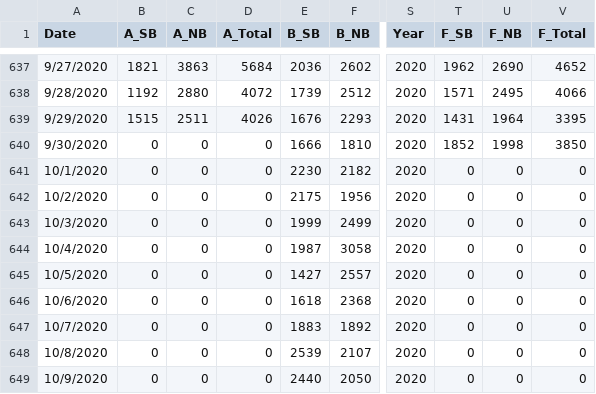
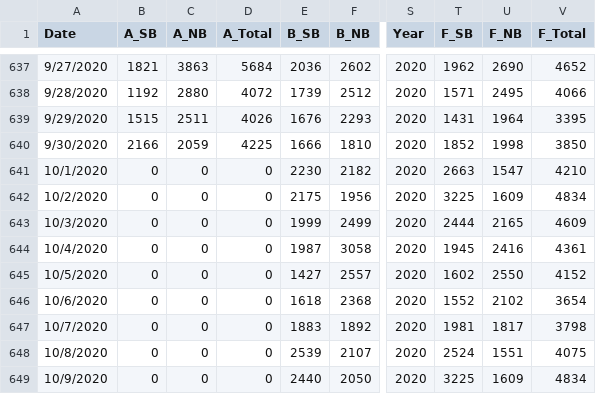
Before and after one commit to DomingoVG/Daily-KPIs, a CSV file: db_dashboard.csv, drawn as a sheet; only a part is shown, gaps mark what is left out; the diff covers the shown part only; the diff names each change by its address in the sheet, - before the commit and + after, or states it on an @@ line.

```diff
--- a/db_dashboard.csv
+++ b/db_dashboard.csv
-B640 (A_SB): 0
+B640 (A_SB): 2166
-C640 (A_NB): 0
+C640 (A_NB): 2059
-D640 (A_Total): 0
+D640 (A_Total): 4225
-T641 (F_SB): 0
+T641 (F_SB): 2663
-U641 (F_NB): 0
+U641 (F_NB): 1547
-V641 (F_Total): 0
+V641 (F_Total): 4210
-T642 (F_SB): 0
+T642 (F_SB): 3225
-U642 (F_NB): 0
+U642 (F_NB): 1609
-V642 (F_Total): 0
+V642 (F_Total): 4834
-T643 (F_SB): 0
+T643 (F_SB): 2444
-U643 (F_NB): 0
+U643 (F_NB): 2165
-V643 (F_Total): 0
+V643 (F_Total): 4609
-T644 (F_SB): 0
+T644 (F_SB): 1945
-U644 (F_NB): 0
+U644 (F_NB): 2416
-V644 (F_Total): 0
+V644 (F_Total): 4361
-T645 (F_SB): 0
+T645 (F_SB): 1602
-U645 (F_NB): 0
+U645 (F_NB): 2550
-V645 (F_Total): 0
+V645 (F_Total): 4152
-T646 (F_SB): 0
+T646 (F_SB): 1552
-U646 (F_NB): 0
+U646 (F_NB): 2102
-V646 (F_Total): 0
+V646 (F_Total): 3654
-T647 (F_SB): 0
+T647 (F_SB): 1981
-U647 (F_NB): 0
+U647 (F_NB): 1817
-V647 (F_Total): 0
+V647 (F_Total): 3798
-T648 (F_SB): 0
+T648 (F_SB): 2524
-U648 (F_NB): 0
+U648 (F_NB): 1551
-V648 (F_Total): 0
+V648 (F_Total): 4075
-T649 (F_SB): 0
+T649 (F_SB): 3225
-U649 (F_NB): 0
+U649 (F_NB): 1609
-V649 (F_Total): 0
+V649 (F_Total): 4834
```
Also changed, not shown: 66 edited cells elsewhere in this file, 1 other file.
